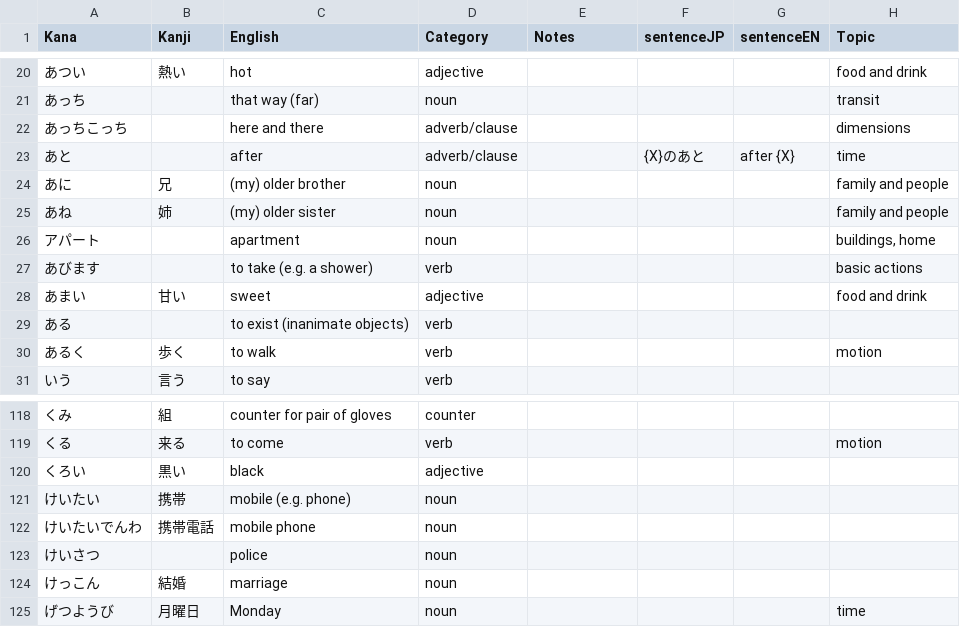
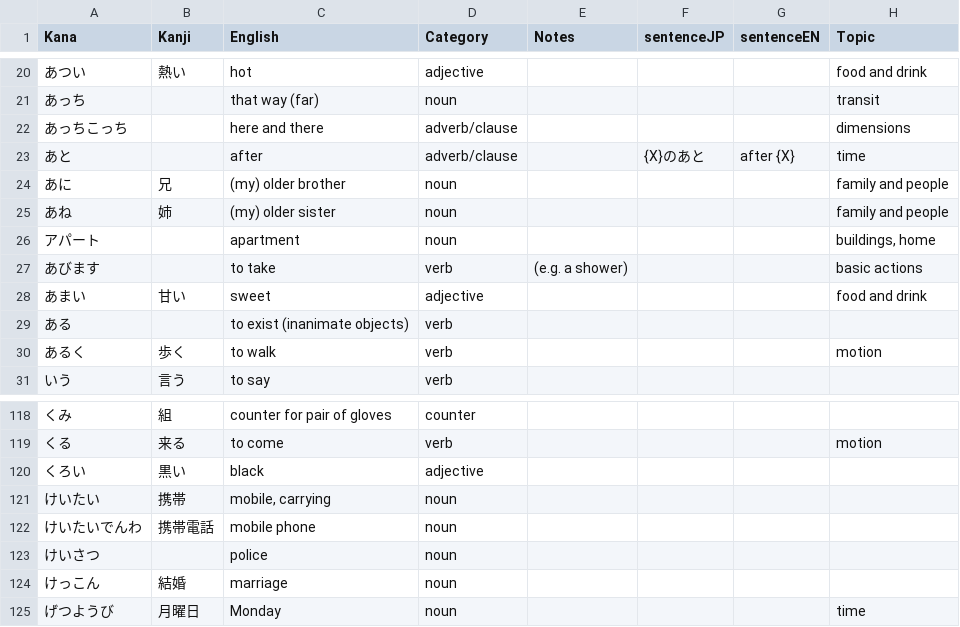
Before and after one commit to naspitha/naspitha.github.io, a CSV file: files/japaneseWordSet.csv, drawn as a sheet; only a part is shown, gaps mark what is left out; the diff names each change by its address in the sheet, - before the commit and + after, or states it on an @@ line.

Commit message:
Update japaneseWordSet.csv

```diff
--- a/files/japaneseWordSet.csv
+++ b/files/japaneseWordSet.csv
-C27 (English): to take (e.g. a shower)
+C27 (English): to take
-E27 (Notes): (empty)
+E27 (Notes): (e.g. a shower)
-C121 (English): mobile (e.g. phone)
+C121 (English): mobile, carrying
```
